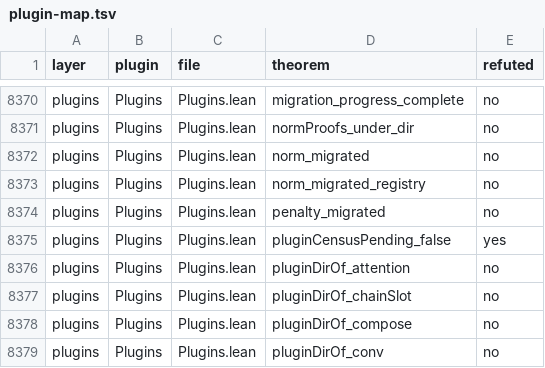
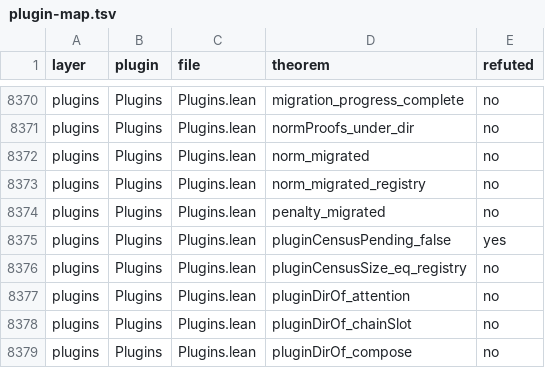
Before and after one commit to Lv-00-ANI/lattice, a TSV file: gov/plugin-map.tsv, drawn as a sheet; only a part is shown, gaps mark what is left out; the shorter side is filled out with more unchanged rows; the diff names each change by its address in the sheet, - before the commit and + after, or states it on an @@ line.

```diff
--- a/gov/plugin-map.tsv
+++ b/gov/plugin-map.tsv
+row 8376: plugins | Plugins | Plugins.lean | pluginCensusSize_eq_registry | no
```
Also changed, not shown: gov/endtoend-cross.tsv, 11 other files.
